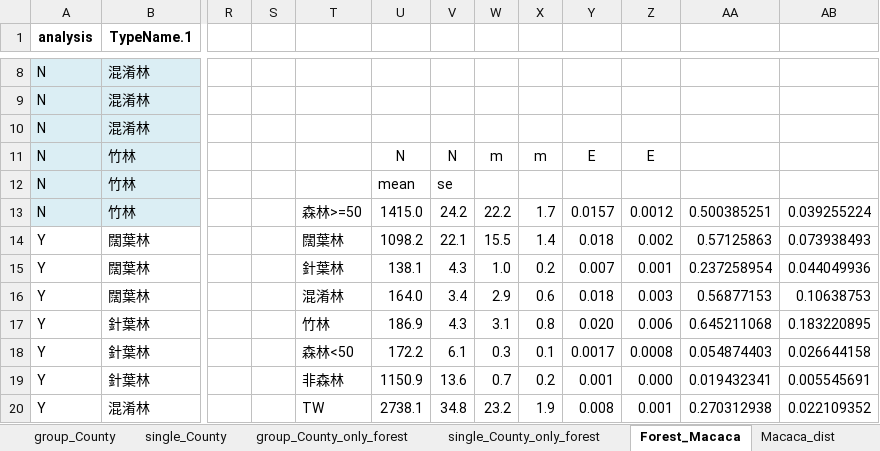
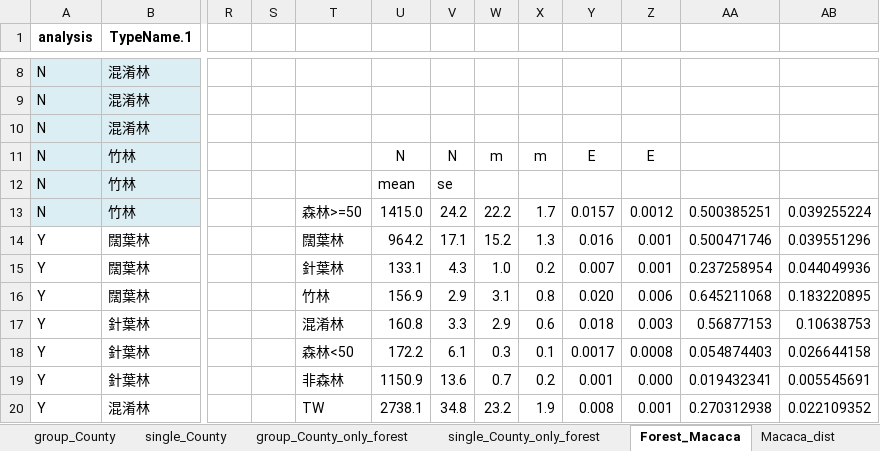
Before and after one commit to wetinhsu/Macaca-population-trend, an Excel workbook: result/tables_200511.xlsx, sheet Forest_Macaca, drawn as a sheet; only a part is shown, gaps mark what is left out; values as stored, in another font and other column widths than the file's, no borders; the diff covers the shown part only; the diff names each change by its address in the sheet, - before the commit and + after, or states it on an @@ line.

```diff
--- a/result/tables_200511.xlsx (sheet Forest_Macaca)
+++ b/result/tables_200511.xlsx (sheet Forest_Macaca)
-U14: 1098.2
+U14: 964.2
-V14: 22.1
+V14: 17.1
-W14: 15.5
+W14: 15.2
-X14: 1.4
+X14: 1.3
-Y14: 0.018
+Y14: 0.016
-Z14: 0.002
+Z14: 0.001
-AA14: 0.57125863
+AA14: 0.500471746
-AB14: 0.073938493
+AB14: 0.039551296
-U15: 138.1
+U15: 133.1
-T16: 混淆林
+T16: 竹林
-U16: 164.0
+U16: 156.9
-V16: 3.4
+V16: 2.9
-W16: 2.9
+W16: 3.1
-X16: 0.6
+X16: 0.8
-Y16: 0.018
+Y16: 0.020
-Z16: 0.003
+Z16: 0.006
-AA16: 0.56877153
+AA16: 0.645211068
-AB16: 0.10638753
+AB16: 0.183220895
-T17: 竹林
+T17: 混淆林
-U17: 186.9
+U17: 160.8
-V17: 4.3
+V17: 3.3
-W17: 3.1
+W17: 2.9
-X17: 0.8
+X17: 0.6
-Y17: 0.020
+Y17: 0.018
-Z17: 0.006
+Z17: 0.003
-AA17: 0.645211068
+AA17: 0.56877153
-AB17: 0.183220895
+AB17: 0.10638753
```
Also changed, not shown: 15 edited cells elsewhere in this sheet, formulas that keep their value, 3 other files.
